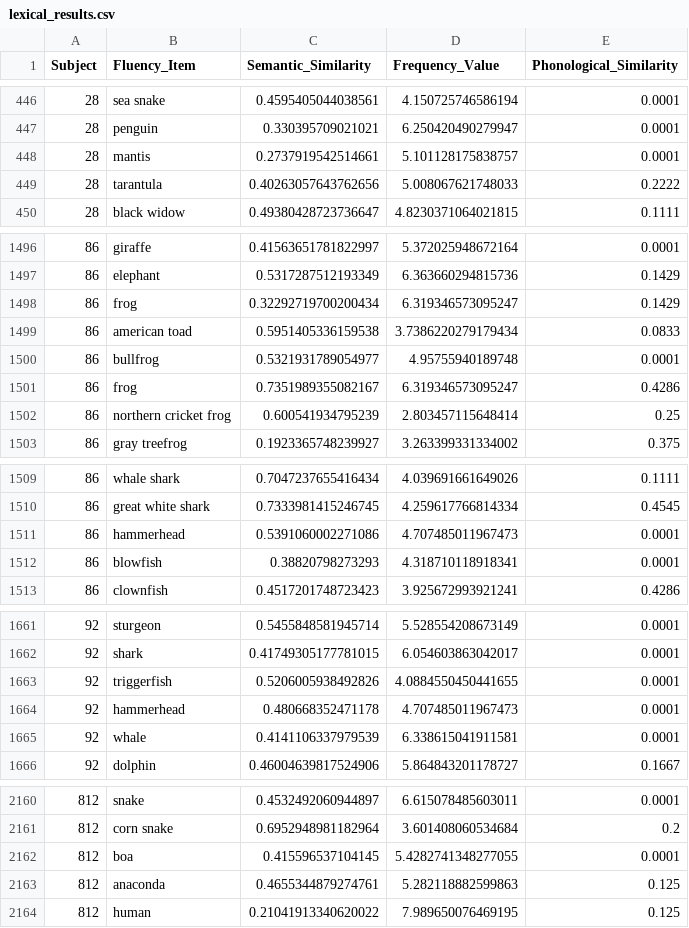
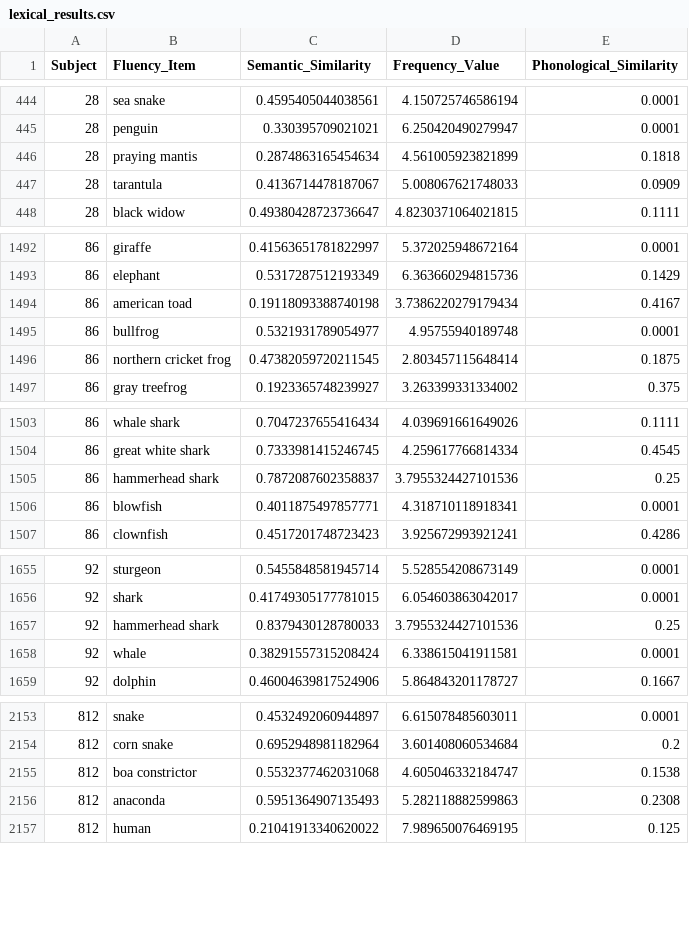
Before and after one commit to abhilasha-kumar/psychosis-foraging, a CSV file: V1/lexical_results.csv, drawn as a sheet; only a part is shown, gaps mark what is left out; the diff covers the shown part only.

```diff
--- a/V1/lexical_results.csv
+++ b/V1/lexical_results.csv
@@ -447,4 +445,4 @@ Subject,Fluency_Item,Semantic_Similarity,Frequency_Value,Phonological_Similarity
 28,penguin,0.330395709021021,6.250420490279947,0.0001
-28,mantis,0.2737919542514661,5.101128175838757,0.0001
-28,tarantula,0.40263057643762656,5.008067621748033,0.2222
+28,praying mantis,0.2874863165454634,4.561005923821899,0.1818
+28,tarantula,0.4136714478187067,5.008067621748033,0.0909
 28,black widow,0.49380428723736647,4.8230371064021815,0.1111
@@ -1497,7 +1493,5 @@ Subject,Fluency_Item,Semantic_Similarity,Frequency_Value,Phonological_Similarity
 86,elephant,0.5317287512193349,6.363660294815736,0.1429
-86,frog,0.32292719700200434,6.319346573095247,0.1429
-86,american toad,0.5951405336159538,3.7386220279179434,0.0833
+86,american toad,0.19118093388740198,3.7386220279179434,0.4167
 86,bullfrog,0.5321931789054977,4.95755940189748,0.0001
-86,frog,0.7351989355082167,6.319346573095247,0.4286
-86,northern cricket frog,0.600541934795239,2.803457115648414,0.25
+86,northern cricket frog,0.47382059720211545,2.803457115648414,0.1875
 86,gray treefrog,0.1923365748239927,3.263399331334002,0.375
@@ -1510,4 +1504,4 @@ Subject,Fluency_Item,Semantic_Similarity,Frequency_Value,Phonological_Similarity
 86,great white shark,0.7333981415246745,4.259617766814334,0.4545
-86,hammerhead,0.5391060002271086,4.707485011967473,0.0001
-86,blowfish,0.38820798273293,4.318710118918341,0.0001
+86,hammerhead shark,0.7872087602358837,3.7955324427101536,0.25
+86,blowfish,0.4011875497857771,4.318710118918341,0.0001
 86,clownfish,0.4517201748723423,3.925672993921241,0.4286
@@ -1662,5 +1656,4 @@ Subject,Fluency_Item,Semantic_Similarity,Frequency_Value,Phonological_Similarity
 92,shark,0.41749305177781015,6.054603863042017,0.0001
-92,triggerfish,0.5206005938492826,4.0884550450441655,0.0001
-92,hammerhead,0.480668352471178,4.707485011967473,0.0001
-92,whale,0.4141106337979539,6.338615041911581,0.0001
+92,hammerhead shark,0.8379430128780033,3.7955324427101536,0.25
+92,whale,0.38291557315208424,6.338615041911581,0.0001
 92,dolphin,0.46004639817524906,5.864843201178727,0.1667
@@ -2161,4 +2154,4 @@ Subject,Fluency_Item,Semantic_Similarity,Frequency_Value,Phonological_Similarity
 812,corn snake,0.6952948981182964,3.601408060534684,0.2
-812,boa,0.415596537104145,5.4282741348277055,0.0001
-812,anaconda,0.4655344879274761,5.282118882599863,0.125
+812,boa constrictor,0.5532377462031068,4.605046332184747,0.1538
+812,anaconda,0.5951364907135493,5.282118882599863,0.2308
 812,human,0.21041913340620022,7.989650076469195,0.125
```
Also changed, not shown: 1 added row, 7 removed rows and 17 edited cells elsewhere in this file, V1/evaluation_results.csv, V1/processed_data.csv, 14 other files.
